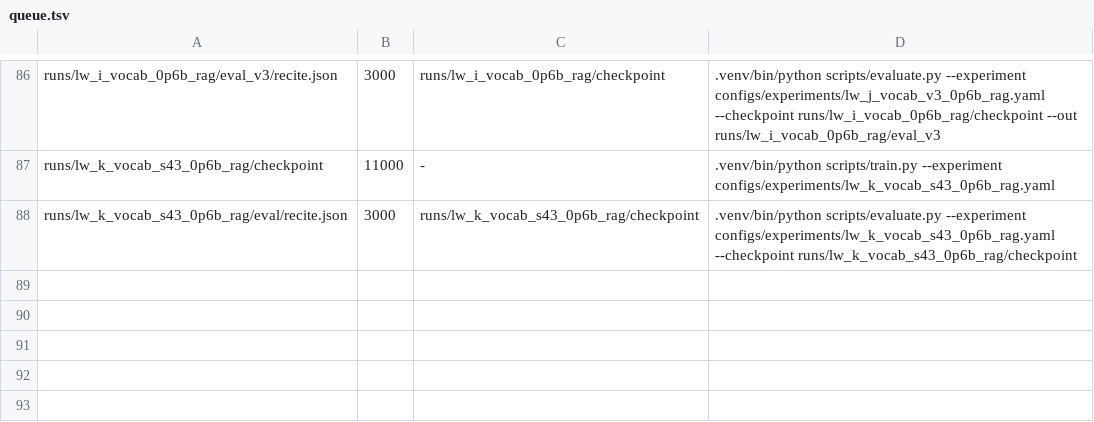
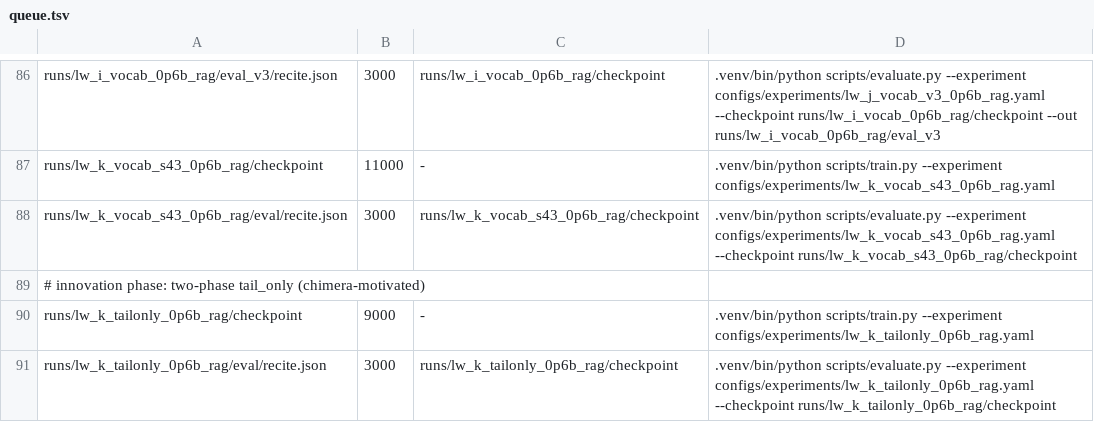
Before and after one commit to arivero/selfupdate, a TSV file: scripts/queue.tsv, drawn as a sheet; only a part is shown, gaps mark what is left out.

```diff
--- a/scripts/queue.tsv
+++ b/scripts/queue.tsv
@@ -88 +88,4 @@ runs/lw_k_vocab_s43_0p6b_rag/checkpoint	11000	-	.venv/bin/python scripts/train.p
 runs/lw_k_vocab_s43_0p6b_rag/eval/recite.json	3000	runs/lw_k_vocab_s43_0p6b_rag/checkpoint	.venv/bin/python scripts/evaluate.py --experiment configs/experiments/lw_k_vocab_s43_0p6b_rag.yaml --checkpoint runs/lw_k_vocab_s43_0p6b_rag/checkpoint
+# innovation phase: two-phase tail_only (chimera-motivated)
+runs/lw_k_tailonly_0p6b_rag/checkpoint	9000	-	.venv/bin/python scripts/train.py --experiment configs/experiments/lw_k_tailonly_0p6b_rag.yaml
+runs/lw_k_tailonly_0p6b_rag/eval/recite.json	3000	runs/lw_k_tailonly_0p6b_rag/checkpoint	.venv/bin/python scripts/evaluate.py --experiment configs/experiments/lw_k_tailonly_0p6b_rag.yaml --checkpoint runs/lw_k_tailonly_0p6b_rag/checkpoint
```
Also changed, not shown: 2 other files.
